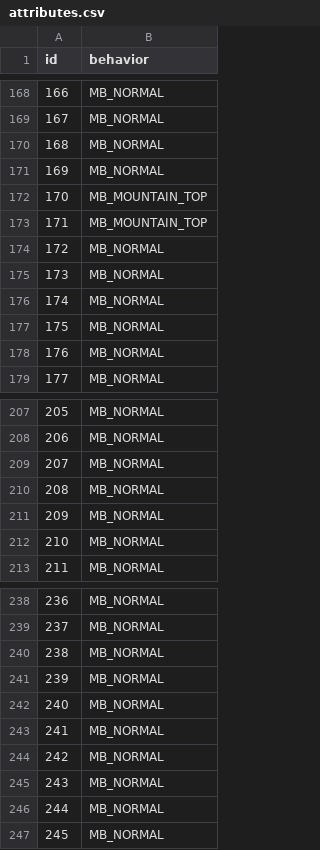
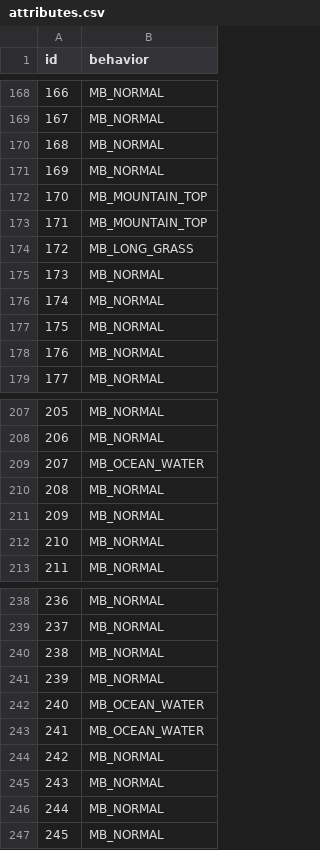
Before and after one commit to meekrhino/poketopaz, a CSV file: porytiles/secondary/laysan_town/attributes.csv, drawn as a sheet; only a part is shown, gaps mark what is left out.

Commit message:
Laysan berry sign.

```diff
--- a/porytiles/secondary/laysan_town/attributes.csv
+++ b/porytiles/secondary/laysan_town/attributes.csv
@@ -173,3 +173,3 @@ id,behavior
 171,MB_MOUNTAIN_TOP
-172,MB_NORMAL
+172,MB_LONG_GRASS
 173,MB_NORMAL
@@ -208,3 +208,3 @@ id,behavior
 206,MB_NORMAL
-207,MB_NORMAL
+207,MB_OCEAN_WATER
 208,MB_NORMAL
@@ -241,4 +241,4 @@ id,behavior
 239,MB_NORMAL
-240,MB_NORMAL
-241,MB_NORMAL
+240,MB_OCEAN_WATER
+241,MB_OCEAN_WATER
 242,MB_NORMAL
```
Also changed, not shown: 12 other files.
